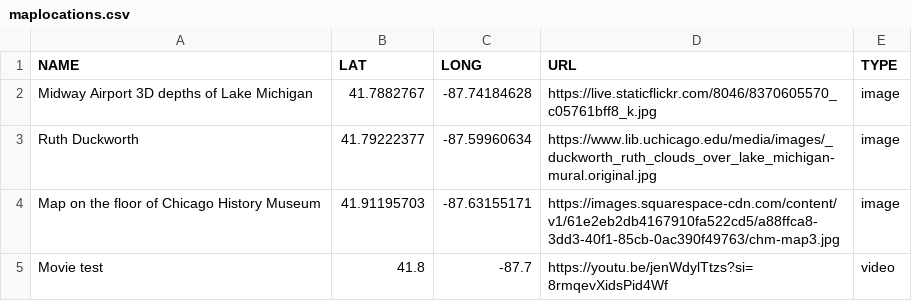
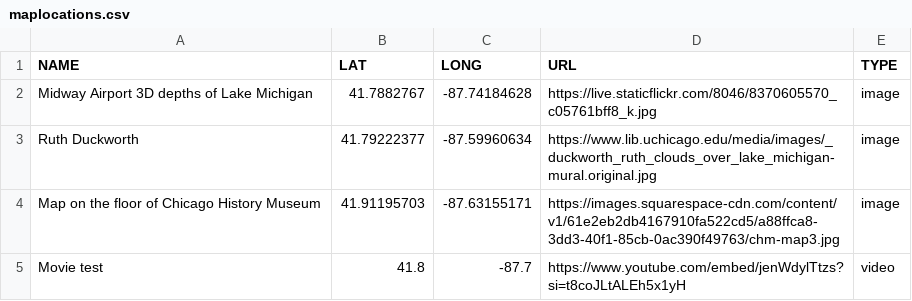
Before and after one commit to rshepard2/rshepard2.github.io, a CSV file: maplocations.csv, drawn as a sheet.

Commit message:
Add files via upload

```diff
--- a/maplocations.csv
+++ b/maplocations.csv
@@ -4,2 +4,2 @@ Ruth Duckworth,41.79222377,-87.59960634,https://www.lib.uchicago.edu/media/image
 Map on the floor of Chicago History Museum,41.91195703,-87.63155171,https://images.squarespace-cdn.com/content/v1/61e2eb2db4167910fa522cd5/a88ffca8-3dd3-40f1-85cb-0ac390f49763/chm-map3.jpg,image
-Movie test,41.8,-87.7,https://youtu.be/jenWdylTtzs?si=8rmqevXidsPid4Wf,video
+Movie test,41.8,-87.7,https://www.youtube.com/embed/jenWdylTtzs?si=t8coJLtALEh5x1yH,video
```
